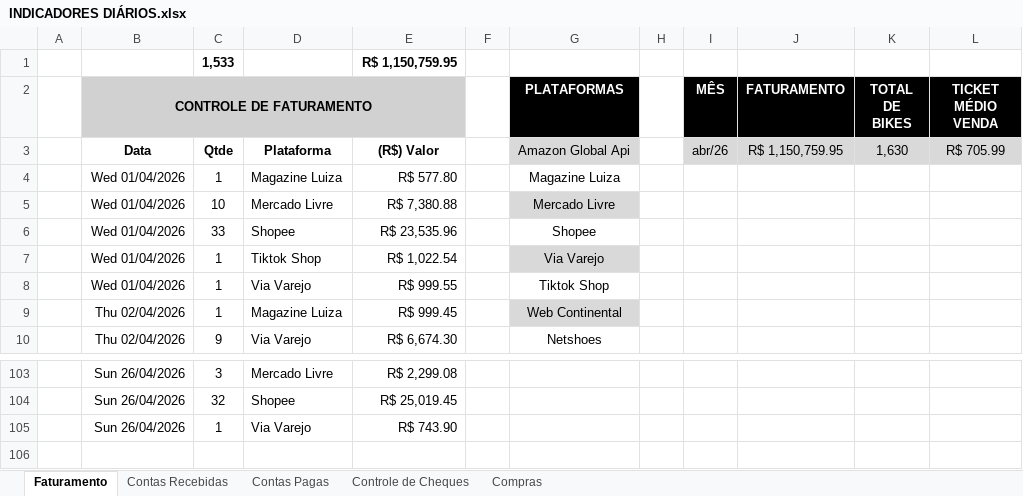
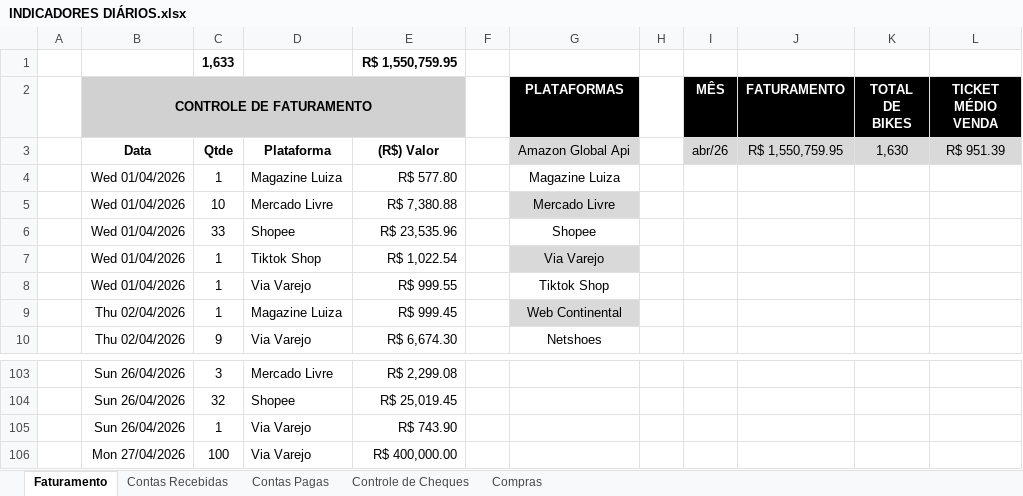
Before and after one commit to EduardoCotta23/Cotta-Consultoria, an Excel workbook: Gott Bike/INDICADORES DIÁRIOS.xlsx, sheet Faturamento, drawn as a sheet; only a part is shown, gaps mark what is left out; values as stored, in another font and other column widths than the file's, no borders; table styles not drawn; removed rows and columns are numbered as before the commit, all else as after; the diff names each change by its address in the sheet, - before the commit and + after, or states it on an @@ line.

Commit message:
Update INDICADORES DIÁRIOS.xlsx

```diff
--- a/Gott Bike/INDICADORES DIÁRIOS.xlsx (sheet Faturamento)
+++ b/Gott Bike/INDICADORES DIÁRIOS.xlsx (sheet Faturamento)
-row 1:  |  | 1,533 |  | R$ 1,150,759.95
+row 1:  |  | 1,633 |  | R$ 1,550,759.95
-J3 (FATURAMENTO): R$ 1,150,759.95
+J3 (FATURAMENTO): R$ 1,550,759.95
-L3 (TICKET MÉDIO VENDA): R$ 705.99
+L3 (TICKET MÉDIO VENDA): R$ 951.39
+row 106:  | Mon 27/04/2026 | 100 | Via Varejo | R$ 400,000.00
```
